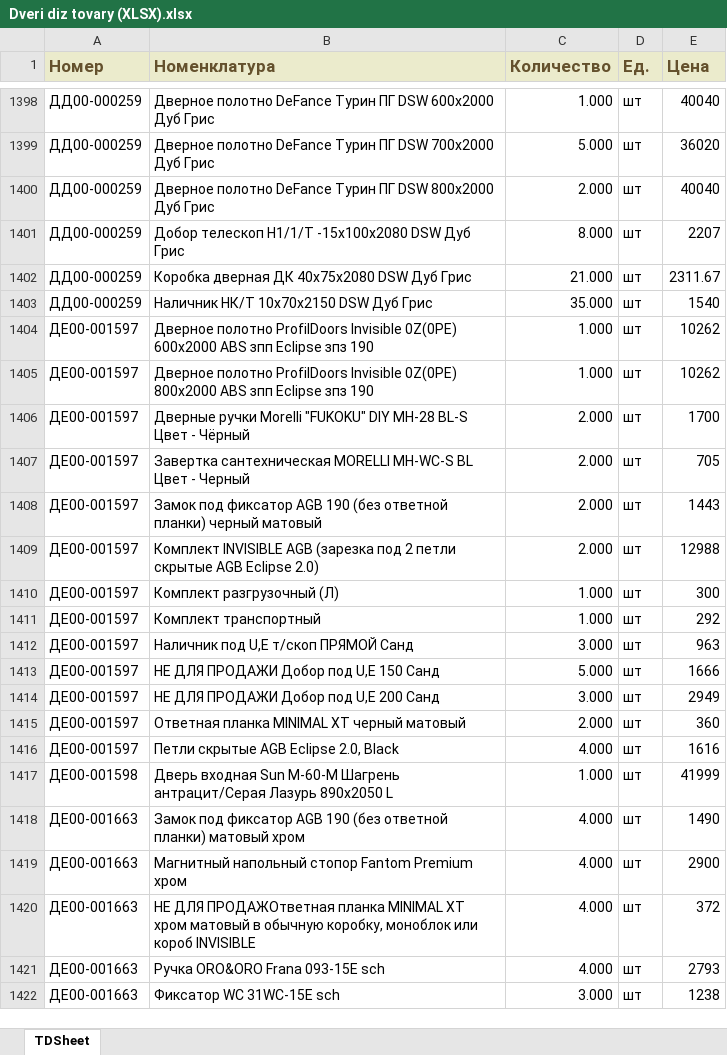
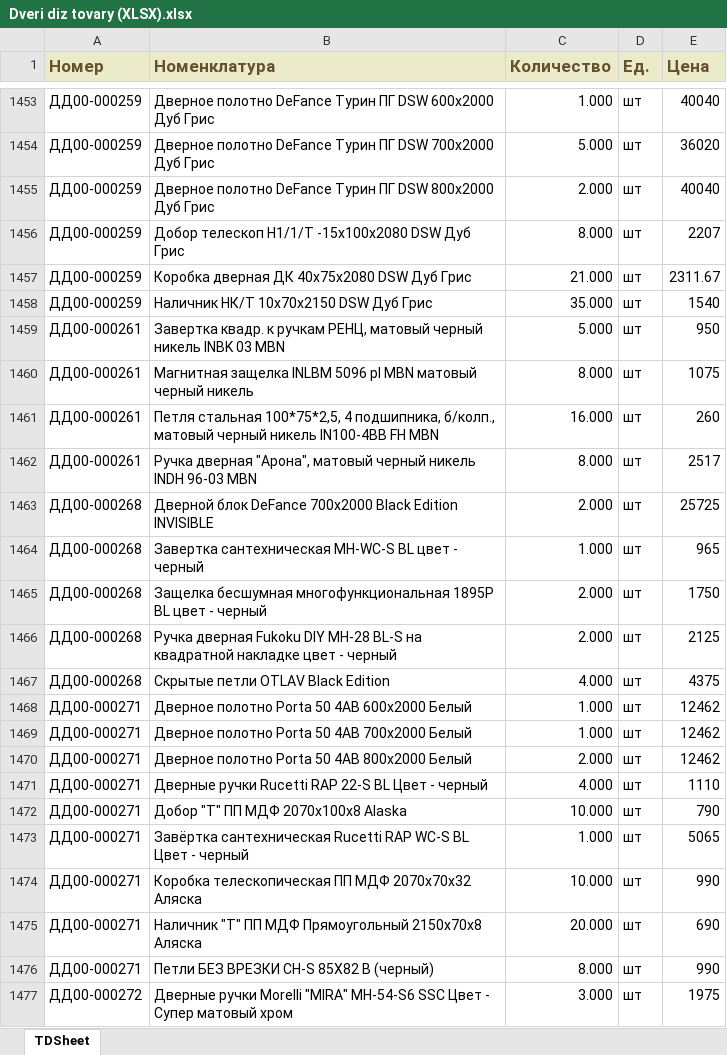
Before and after one commit to damonjiuc/prod, an Excel workbook: app/xls/Dveri diz tovary (XLSX).xlsx, sheet TDSheet, drawn as a sheet; only a part is shown, gaps mark what is left out; the shorter side is filled out with more unchanged rows; values as stored, in another font and other column widths than the file's, no borders; charts and pictures not drawn; the diff covers the shown part only; the diff names each change by its address in the sheet, - before the commit and + after, or states it on an @@ line.

```diff
--- a/app/xls/Dveri diz tovary (XLSX).xlsx (sheet TDSheet)
+++ b/app/xls/Dveri diz tovary (XLSX).xlsx (sheet TDSheet)
+row 1459: ДД00-000261 | Завертка квадр. к ручкам РЕНЦ, матовый черный никель INBK 03 MBN | 5.000 | шт | 950
+row 1460: ДД00-000261 | Магнитная защелка INLBM 5096 pl MBN матовый черный никель | 8.000 | шт | 1075
+row 1461: ДД00-000261 | Петля стальная 100*75*2,5, 4 подшипника, б/колп., матовый черный никель IN100-4BB FH MBN | 16.000 | шт | 260
+row 1462: ДД00-000261 | Ручка дверная "Арона", матовый черный никель INDH 96-03 MBN | 8.000 | шт | 2517
+row 1463: ДД00-000268 | Дверной блок DeFance 700x2000 Black Edition INVISIBLE | 2.000 | шт | 25725
+row 1464: ДД00-000268 | Завертка сантехническая MH-WC-S BL цвет - черный | 1.000 | шт | 965
+row 1465: ДД00-000268 | Защелка бесшумная многофункциональная 1895P BL цвет - черный | 2.000 | шт | 1750
+row 1466: ДД00-000268 | Ручка дверная Fukoku DIY MH-28 BL-S на квадратной накладке цвет - черный | 2.000 | шт | 2125
+row 1467: ДД00-000268 | Скрытые петли OTLAV Black Edition | 4.000 | шт | 4375
+row 1468: ДД00-000271 | Дверное полотно Porta 50 4AB 600x2000 Белый | 1.000 | шт | 12462
+row 1469: ДД00-000271 | Дверное полотно Porta 50 4AB 700x2000 Белый | 1.000 | шт | 12462
+row 1470: ДД00-000271 | Дверное полотно Porta 50 4AB 800x2000 Белый | 2.000 | шт | 12462
+row 1471: ДД00-000271 | Дверные ручки Rucetti RAP 22-S BL Цвет - черный | 4.000 | шт | 1110
+row 1472: ДД00-000271 | Добор "Т" ПП МДФ 2070x100x8 Alaska | 10.000 | шт | 790
+row 1473: ДД00-000271 | Завёртка сантехническая Rucetti RAP WC-S BL Цвет - черный | 1.000 | шт | 5065
+row 1474: ДД00-000271 | Коробка телескопическая ПП МДФ 2070x70x32 Аляска | 10.000 | шт | 990
+row 1475: ДД00-000271 | Наличник "Т" ПП МДФ Прямоугольный 2150x70x8 Аляска | 20.000 | шт | 690
+row 1476: ДД00-000271 | Петли БЕЗ ВРЕЗКИ CH-S 85X82 B (черный) | 8.000 | шт | 990
+row 1477: ДД00-000272 | Дверные ручки Morelli "MIRA" MH-54-S6 SSC Цвет - Супер матовый хром | 3.000 | шт | 1975
```
Also changed, not shown: 185 added rows, 1 removed row and 12 edited cells elsewhere in this sheet, app/xls/Keramika diz tovary (XLSX).xlsx, app/xls/Parket diz tovary (XLSX).xlsx, 29 other files.
